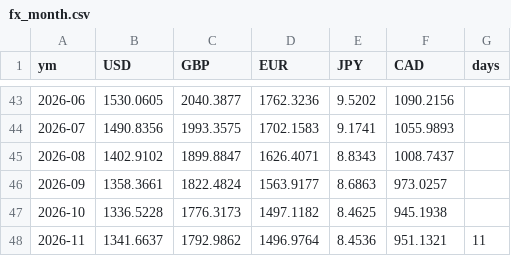
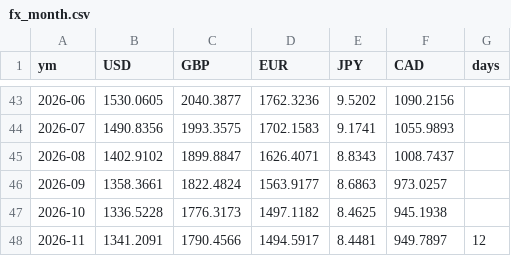
Before and after one commit to dayyyline-lgtm/coverage-dashboard, a CSV file: kbeauty/data/fx_month.csv, drawn as a sheet; only a part is shown, gaps mark what is left out.

```diff
--- a/kbeauty/data/fx_month.csv
+++ b/kbeauty/data/fx_month.csv
@@ -47,2 +47,2 @@ ym,USD,GBP,EUR,JPY,CAD,days
 2026-10,1336.5228,1776.3173,1497.1182,8.4625,945.1938,
-2026-11,1341.6637,1792.9862,1496.9764,8.4536,951.1321,11
+2026-11,1341.2091,1790.4566,1494.5917,8.4481,949.7897,12
```
Also changed, not shown: 3 other files.
